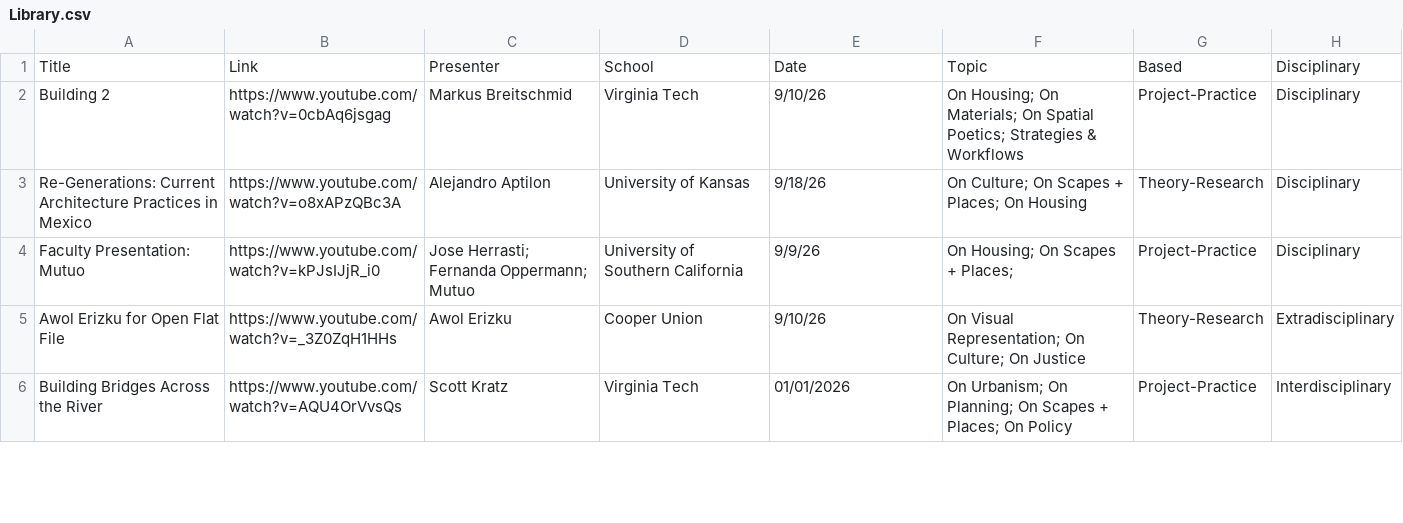
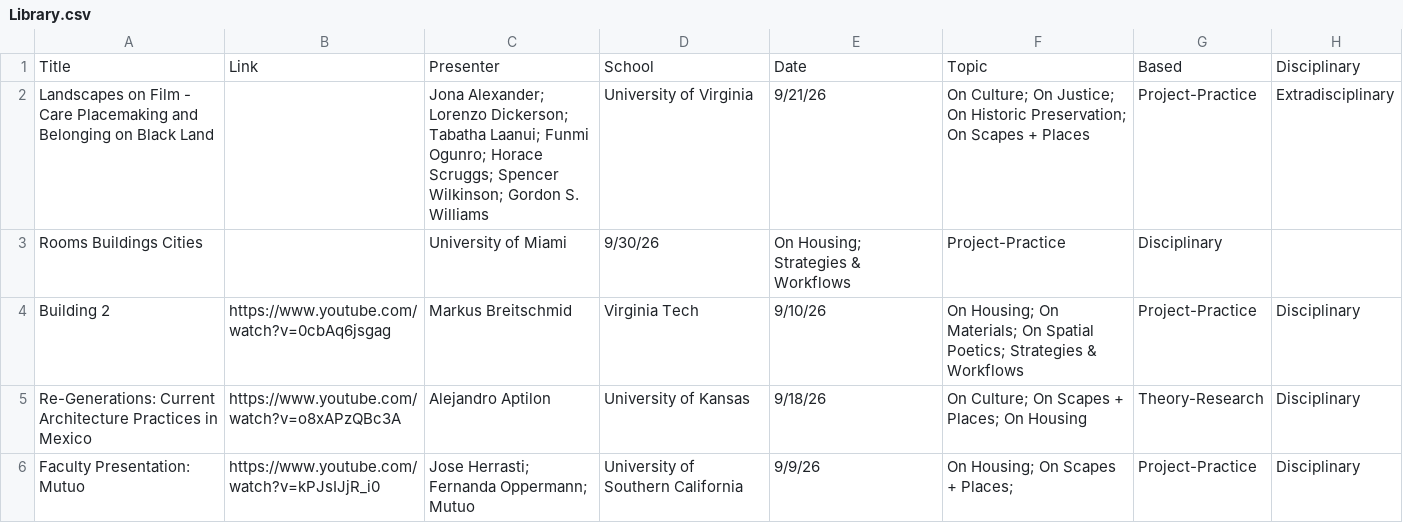
Before and after one commit to archilecture-grahamfnd/Archilecture, a CSV file: Library.csv, drawn as a sheet; only a part is shown; the shorter side is filled out with more unchanged rows; the diff names each change by its address in the sheet, - before the commit and + after, or states it on an @@ line.

Commit message:
lecture additions as of 10/7/26

```diff
--- a/Library.csv
+++ b/Library.csv
+row 2: Landscapes on Film - Care Placemaking and Belonging on Black Land |  | Jona Alexander; Lorenzo Dickerson; Tabatha Laanui; Funmi Ogunro; Horace Scruggs; Spencer Wilkinson; Gordon S. Williams | University of Virginia | 9/21/26 | On Culture; On Justice; On Historic Preservation; On Scapes + Places | Project-Practice | Extradisciplinary
+row 3: Rooms Buildings Cities |  | University of Miami | 9/30/26 | On Housing; Strategies & Workflows | Project-Practice | Disciplinary
```
